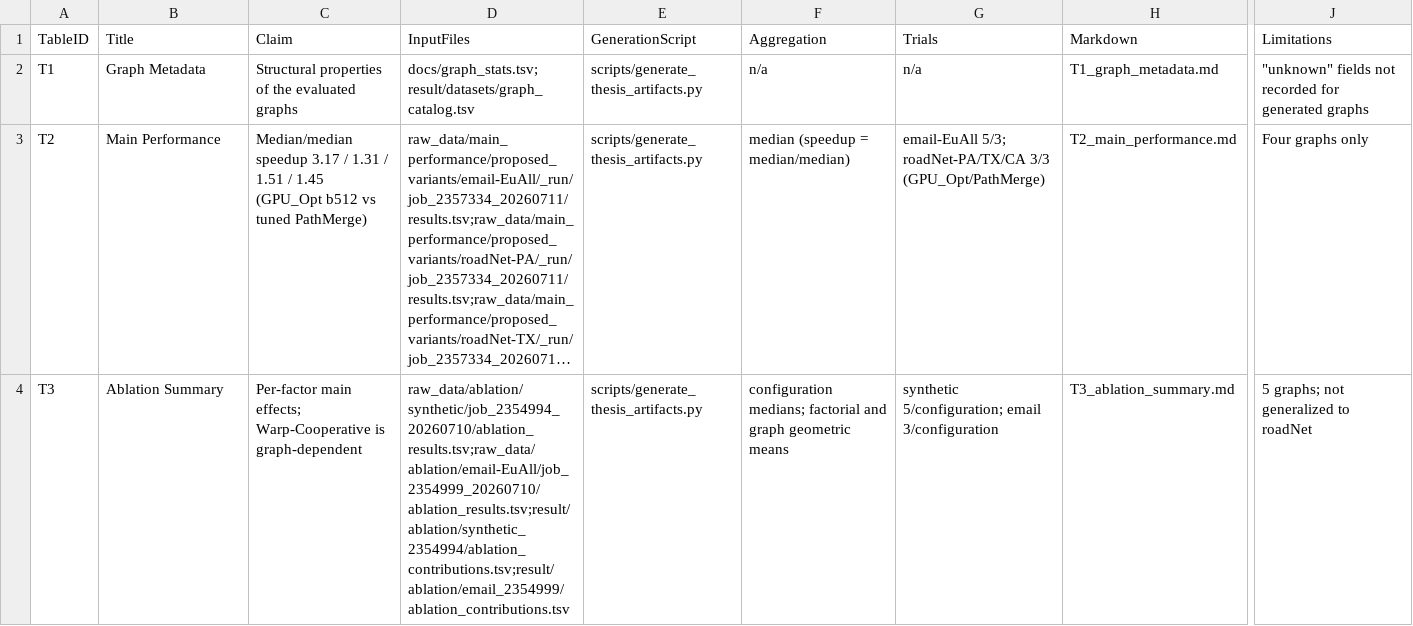
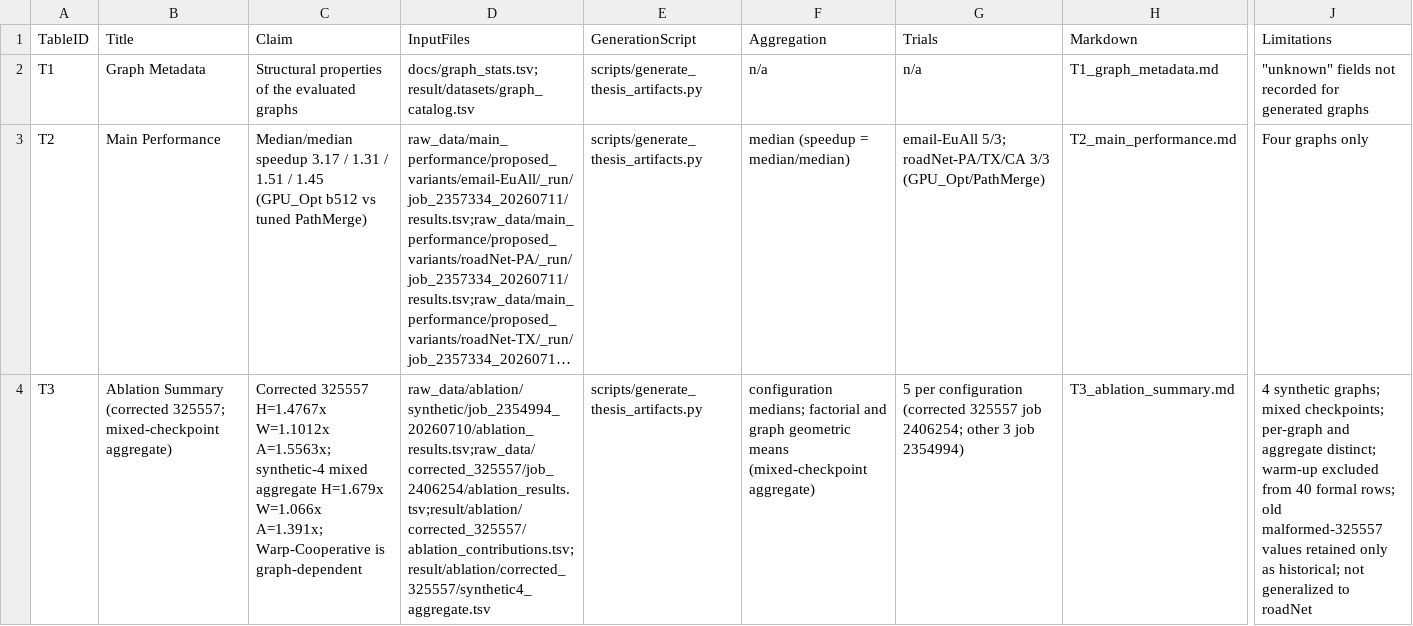
Before and after one commit to m5291091/lab, a TSV file: thesis_bc_project/result/tables/thesis/TABLE_MANIFEST.tsv, drawn as a sheet; only a part is shown, gaps mark what is left out; long unchanged cells end in …; the diff covers the shown part only; the diff names each change by its address in the sheet, - before the commit and + after, or states it on an @@ line.

```diff
--- a/thesis_bc_project/result/tables/thesis/TABLE_MANIFEST.tsv
+++ b/thesis_bc_project/result/tables/thesis/TABLE_MANIFEST.tsv
-B4 (Title): Ablation Summary
+B4 (Title): Ablation Summary (corrected 325557; mixed-checkpoint aggregate)
-C4 (Claim): Per-factor main effects; Warp-Cooperative is…
+C4 (Claim): Corrected 325557 H=1.4767x W=1.1012x A=1.5563x; synthetic-4 mixed aggregate H=1.679x W=1.066x A=1.391x; Warp-Cooperative is…
-D4 (InputFiles): raw_data/ablation/synthetic/job_2354994_20260710/ablation_results.tsv;raw_data/ablation/email-EuAll/job_2354999_20260710/ablation_results.tsv;result/ablation/synthetic_2354994/ablation_contributions.tsv;result/ablation/email_2354999/ablation_contributions.tsv
+D4 (InputFiles): raw_data/ablation/synthetic/job_2354994_20260710/ablation_results.tsv;raw_data/corrected_325557/job_2406254/ablation_results.tsv;result/ablation/corrected_325557/ablation_contributions.tsv;result/ablation/corrected_325557/synthetic4_aggregate.tsv
-F4 (Aggregation): …geometric means
+F4 (Aggregation): …geometric means (mixed-checkpoint aggregate)
-G4 (Trials): synthetic 5/configuration; email 3/configuration
+G4 (Trials): 5 per configuration (corrected 325557 job 2406254; other 3 job 2354994)
-J4 (Limitations): 5 graphs; not generalized…
+J4 (Limitations): 4 synthetic graphs; mixed checkpoints; per-graph and aggregate distinct; warm-up excluded from 40 formal rows; old malformed-325557 values retained only as historical; not generalized…
```
Also changed, not shown: 12 edited cells elsewhere in this file, thesis_bc_project/result/figures/thesis/FIGURE_MANIFEST.tsv, thesis_bc_project/result/tables/thesis/T1_graph_metadata.tsv, 18 other files.
